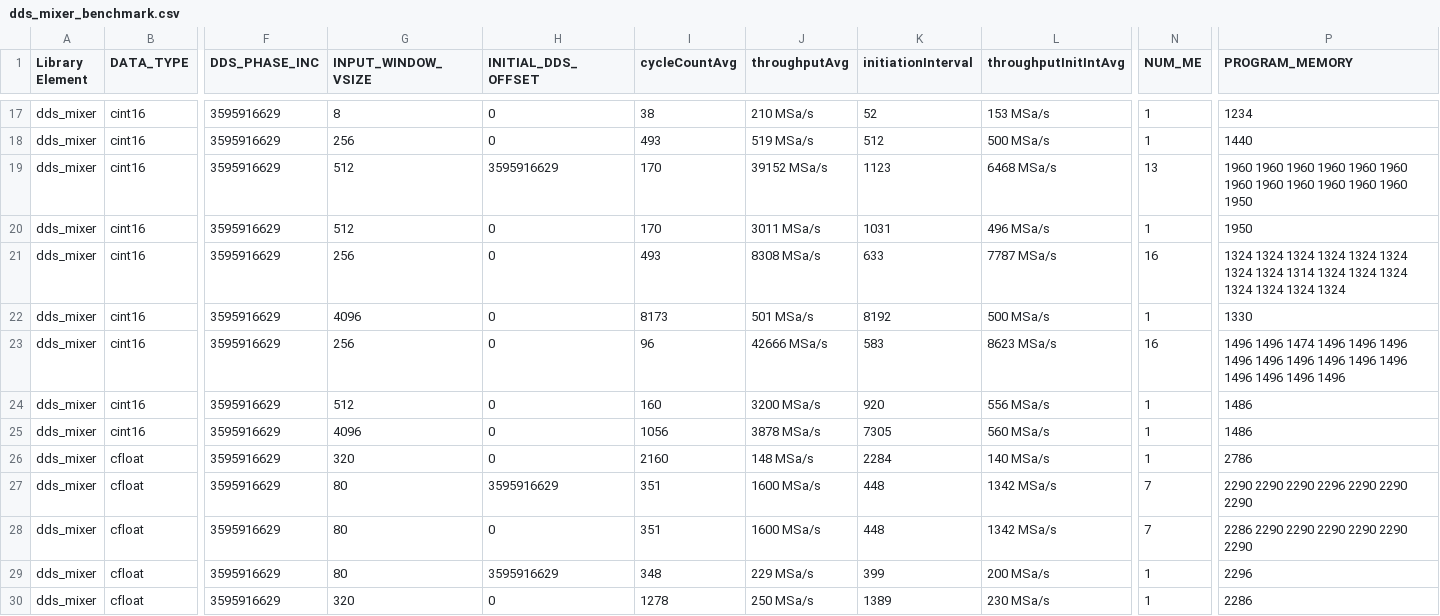
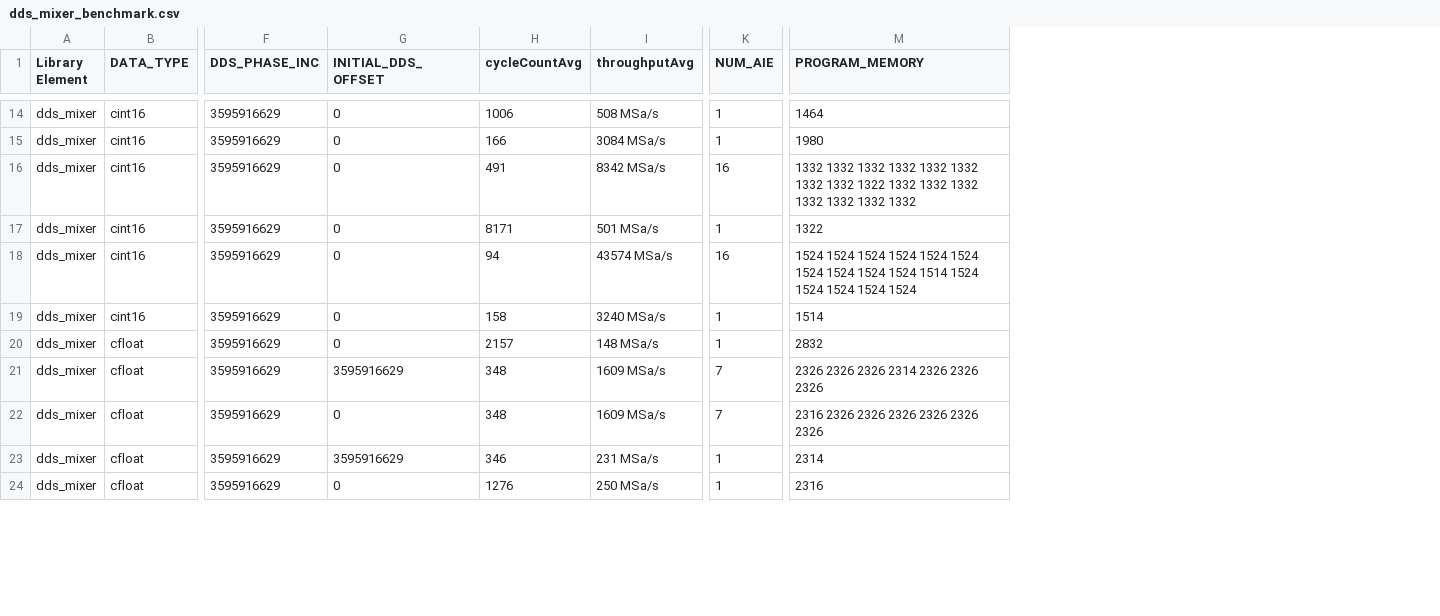
Before and after one commit to Xilinx/Vitis_Libraries, a CSV file: dsp/docs/src/csv_data_files/L2/dds_mixer_benchmark.csv, drawn as a sheet; only a part is shown, gaps mark what is left out; removed rows and columns are numbered as before the commit, all else as after; rows hold the shown columns only; the diff covers the shown part only; the diff names each change by its address in the sheet, - before the commit and + after, or states it on an @@ line.

```diff
--- a/dsp/docs/src/csv_data_files/L2/dds_mixer_benchmark.csv
+++ b/dsp/docs/src/csv_data_files/L2/dds_mixer_benchmark.csv
-column G (INPUT_WINDOW_VSIZE), row 17: 8; rows 20-24: 512 | 256 | 4096 | 256 | 512; rows 26-30: 320 | 80 | 80 | 80 | 320
-column K (initiationInterval), row 17: 52; rows 20-24: 1031 | 633 | 8192 | 583 | 920; rows 26-30: 2284 | 448 | 448 | 399 | 1389
-column L (throughputInitIntAvg), row 17: 153 MSa/s; rows 20-24: 496 MSa/s | 7787 MSa/s | 500 MSa/s | 8623 MSa/s | 556 MSa/s; rows 26-30: 140 MSa/s | 1342 MSa/s | 1342 MSa/s | 200 MSa/s | 230 MSa/s
-K1: NUM_ME
+K1: NUM_AIE
-H14 (cycleCountAvg): 38
+H14 (cycleCountAvg): 1006
-I14 (throughputAvg): 210 MSa/s
+I14 (throughputAvg): 508 MSa/s
-M14 (PROGRAM_MEMORY): 1234
+M14 (PROGRAM_MEMORY): 1464
-row 18: dds_mixer | cint16 | 3595916629 | 256 | 0 | 493 | 519 MSa/s | 512 | 500 MSa/s | 1 | 1440
-row 19: dds_mixer | cint16 | 3595916629 | 512 | 3595916629 | 170 | 39152 MSa/s | 1123 | 6468 MSa/s | 13 | 1960 1960 1960 1960 1960 1960 1960 1960 1960 1960 1960 1960 1950
-H15 (cycleCountAvg): 170
+H15 (cycleCountAvg): 166
-I15 (throughputAvg): 3011 MSa/s
+I15 (throughputAvg): 3084 MSa/s
-M15 (PROGRAM_MEMORY): 1950
+M15 (PROGRAM_MEMORY): 1980
-H16 (cycleCountAvg): 493
+H16 (cycleCountAvg): 491
-I16 (throughputAvg): 8308 MSa/s
+I16 (throughputAvg): 8342 MSa/s
-M16 (PROGRAM_MEMORY): 1324 1324 1324 1324 1324 1324 1324 1324 1314 1324 1324 1324 1324 1324 1324 1324
+M16 (PROGRAM_MEMORY): 1332 1332 1332 1332 1332 1332 1332 1332 1322 1332 1332 1332 1332 1332 1332 1332
-H17 (cycleCountAvg): 8173
+H17 (cycleCountAvg): 8171
-M17 (PROGRAM_MEMORY): 1330
+M17 (PROGRAM_MEMORY): 1322
-H18 (cycleCountAvg): 96
+H18 (cycleCountAvg): 94
-I18 (throughputAvg): 42666 MSa/s
+I18 (throughputAvg): 43574 MSa/s
-M18 (PROGRAM_MEMORY): 1496 1496 1474 1496 1496 1496 1496 1496 1496 1496 1496 1496 1496 1496 1496 1496
+M18 (PROGRAM_MEMORY): 1524 1524 1524 1524 1524 1524 1524 1524 1524 1524 1514 1524 1524 1524 1524 1524
-H19 (cycleCountAvg): 160
+H19 (cycleCountAvg): 158
-I19 (throughputAvg): 3200 MSa/s
+I19 (throughputAvg): 3240 MSa/s
-M19 (PROGRAM_MEMORY): 1486
+M19 (PROGRAM_MEMORY): 1514
-row 25: dds_mixer | cint16 | 3595916629 | 4096 | 0 | 1056 | 3878 MSa/s | 7305 | 560 MSa/s | 1 | 1486
-H20 (cycleCountAvg): 2160
+H20 (cycleCountAvg): 2157
-M20 (PROGRAM_MEMORY): 2786
+M20 (PROGRAM_MEMORY): 2832
-H21:H22 (cycleCountAvg): 351
+H21:H22 (cycleCountAvg): 348
-I21:I22 (throughputAvg): 1600 MSa/s
+I21:I22 (throughputAvg): 1609 MSa/s
-M21 (PROGRAM_MEMORY): 2290 2290 2290 2296 2290 2290 2290
+M21 (PROGRAM_MEMORY): 2326 2326 2326 2314 2326 2326 2326
-M22 (PROGRAM_MEMORY): 2286 2290 2290 2290 2290 2290 2290
+M22 (PROGRAM_MEMORY): 2316 2326 2326 2326 2326 2326 2326
-H23 (cycleCountAvg): 348
+H23 (cycleCountAvg): 346
-I23 (throughputAvg): 229 MSa/s
+I23 (throughputAvg): 231 MSa/s
-M23 (PROGRAM_MEMORY): 2296
+M23 (PROGRAM_MEMORY): 2314
-H24 (cycleCountAvg): 1278
+H24 (cycleCountAvg): 1276
-M24 (PROGRAM_MEMORY): 2286
+M24 (PROGRAM_MEMORY): 2316
```
Also changed, not shown: 3 removed rows and 44 edited cells elsewhere in this file, dsp/docs/src/csv_data_files/L2/fir_benchmark.csv, dsp/docs/src/csv_data_files/L2/matrix_mult_benchmark.csv, 9 other files.
